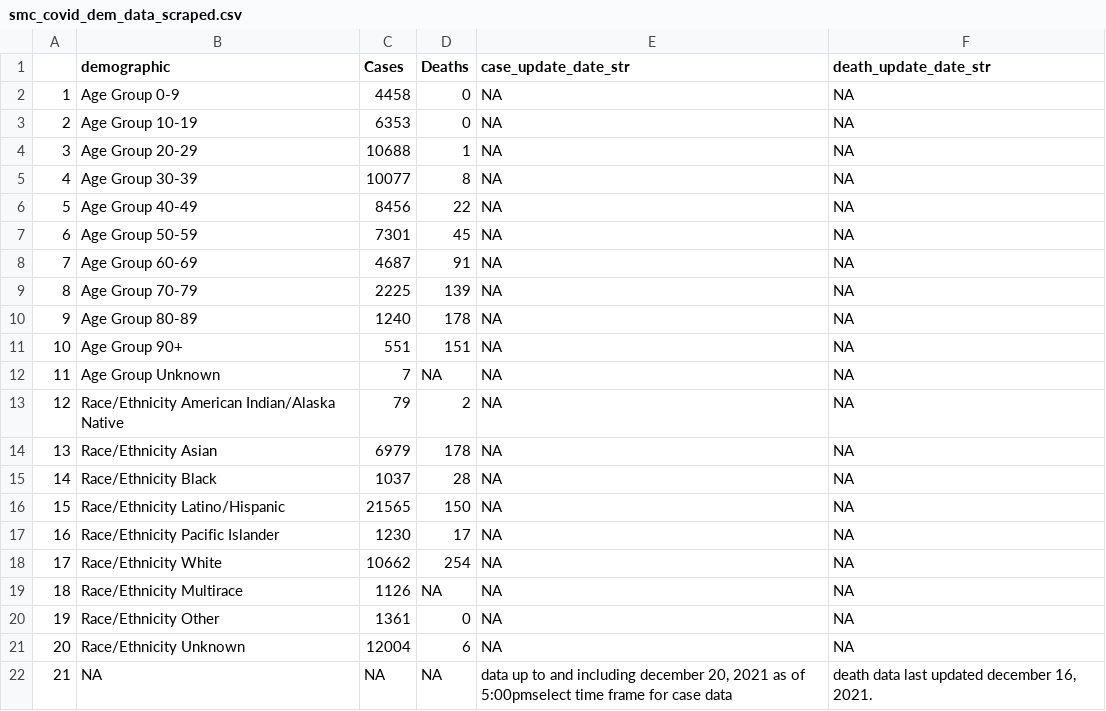
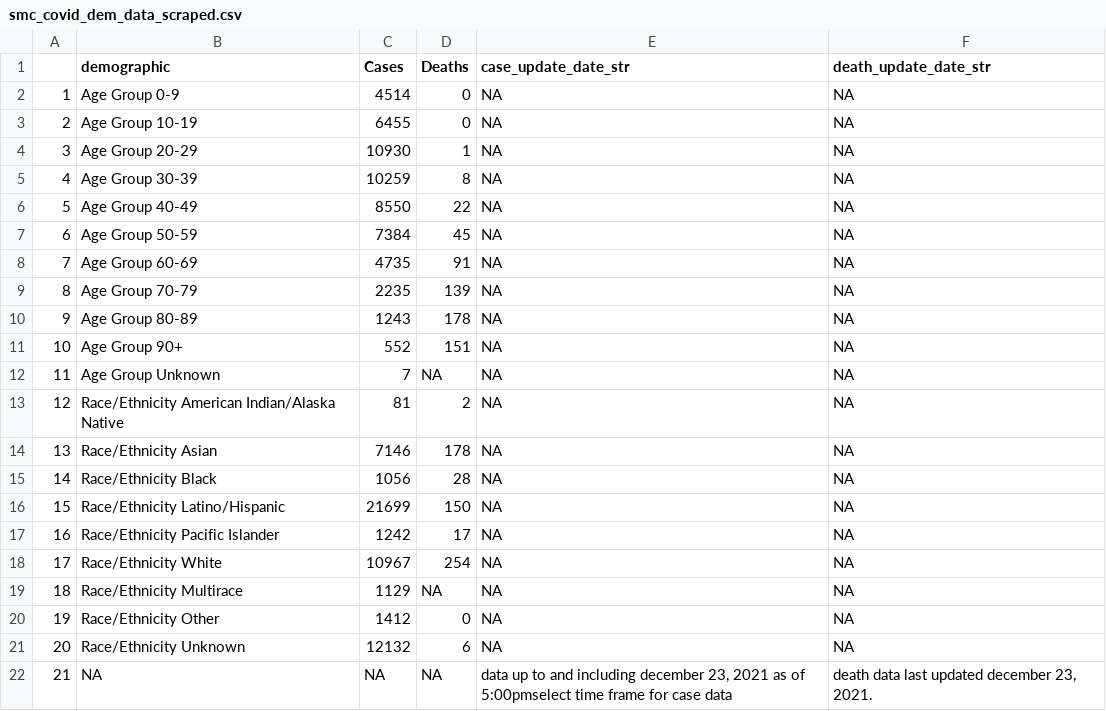
Before and after one commit to stanfordfuturebay/stanfordfuturebay.github.io, a CSV file: covid19/smc_covid_dem_data_scraped.csv, drawn as a sheet.

```diff
--- a/covid19/smc_covid_dem_data_scraped.csv
+++ b/covid19/smc_covid_dem_data_scraped.csv
@@ -1,22 +1,22 @@
 "","demographic","Cases","Deaths","case_update_date_str","death_update_date_str"
-"1","Age Group 0-9","4458","0",NA,NA
-"2","Age Group 10-19","6353","0",NA,NA
-"3","Age Group 20-29","10688","1",NA,NA
-"4","Age Group 30-39","10077","8",NA,NA
-"5","Age Group 40-49","8456","22",NA,NA
-"6","Age Group 50-59","7301","45",NA,NA
-"7","Age Group 60-69","4687","91",NA,NA
-"8","Age Group 70-79","2225","139",NA,NA
-"9","Age Group 80-89","1240","178",NA,NA
-"10","Age Group 90+","551","151",NA,NA
+"1","Age Group 0-9","4514","0",NA,NA
+"2","Age Group 10-19","6455","0",NA,NA
+"3","Age Group 20-29","10930","1",NA,NA
+"4","Age Group 30-39","10259","8",NA,NA
+"5","Age Group 40-49","8550","22",NA,NA
+"6","Age Group 50-59","7384","45",NA,NA
+"7","Age Group 60-69","4735","91",NA,NA
+"8","Age Group 70-79","2235","139",NA,NA
+"9","Age Group 80-89","1243","178",NA,NA
+"10","Age Group 90+","552","151",NA,NA
 "11","Age Group Unknown","7",NA,NA,NA
-"12","Race/Ethnicity  American Indian/Alaska Native","79","2",NA,NA
-"13","Race/Ethnicity  Asian","6979","178",NA,NA
-"14","Race/Ethnicity  Black","1037","28",NA,NA
-"15","Race/Ethnicity  Latino/Hispanic","21565","150",NA,NA
-"16","Race/Ethnicity  Pacific Islander","1230","17",NA,NA
-"17","Race/Ethnicity  White","10662","254",NA,NA
-"18","Race/Ethnicity Multirace","1126",NA,NA,NA
-"19","Race/Ethnicity Other","1361","0",NA,NA
-"20","Race/Ethnicity Unknown","12004","6",NA,NA
-"21",NA,NA,NA,"data up to and including december 20, 2021 as of 5:00pmselect time frame for case data","death data last updated december 16, 2021."
+"12","Race/Ethnicity  American Indian/Alaska Native","81","2",NA,NA
+"13","Race/Ethnicity  Asian","7146","178",NA,NA
+"14","Race/Ethnicity  Black","1056","28",NA,NA
+"15","Race/Ethnicity  Latino/Hispanic","21699","150",NA,NA
+"16","Race/Ethnicity  Pacific Islander","1242","17",NA,NA
+"17","Race/Ethnicity  White","10967","254",NA,NA
+"18","Race/Ethnicity Multirace","1129",NA,NA,NA
+"19","Race/Ethnicity Other","1412","0",NA,NA
+"20","Race/Ethnicity Unknown","12132","6",NA,NA
+"21",NA,NA,NA,"data up to and including december 23, 2021 as of 5:00pmselect time frame for case data","death data last updated december 23, 2021."
```
Also changed, not shown: covid19/smc_cases_scraped.csv, covid19/smc_tests_scraped.csv, 1 other file.
